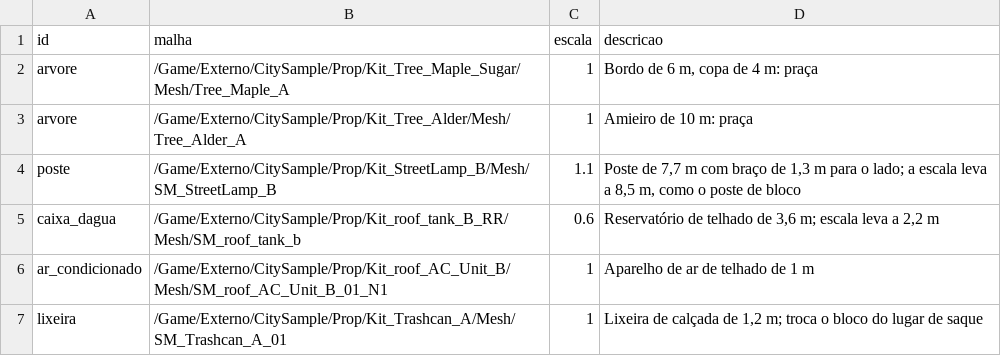
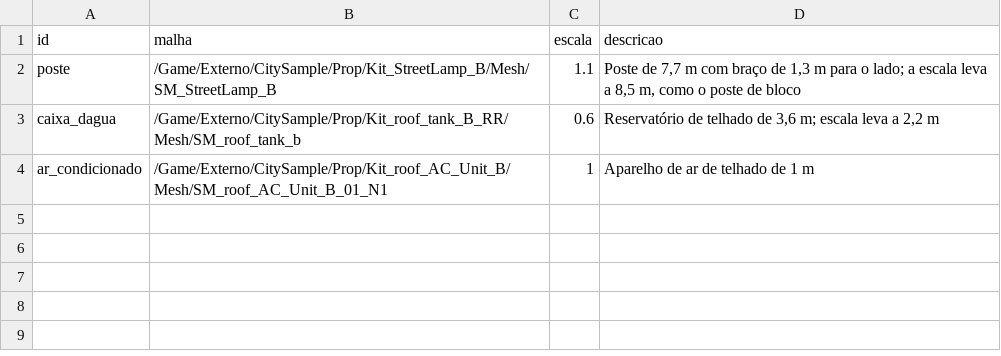
Before and after one commit to Felipebonamigo/Zombie, a CSV file: Data/Cidade_Malhas.csv, drawn as a sheet; the diff names each change by its address in the sheet, - before the commit and + after, or states it on an @@ line.

```diff
--- a/Data/Cidade_Malhas.csv
+++ b/Data/Cidade_Malhas.csv
-row 2: arvore | /Game/Externo/CitySample/Prop/Kit_Tree_Maple_Sugar/Mesh/Tree_Maple_A | 1 | Bordo de 6 m, copa de 4 m: praça
-row 3: arvore | /Game/Externo/CitySample/Prop/Kit_Tree_Alder/Mesh/Tree_Alder_A | 1 | Amieiro de 10 m: praça
-row 7: lixeira | /Game/Externo/CitySample/Prop/Kit_Trashcan_A/Mesh/SM_Trashcan_A_01 | 1 | Lixeira de calçada de 1,2 m; troca o bloco do lugar de saque
```
Also changed, not shown: docs/licencas.csv, 19 other files.
